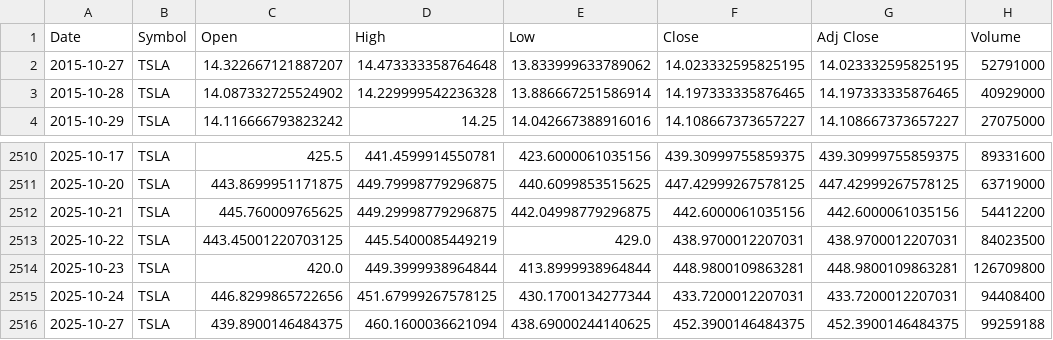
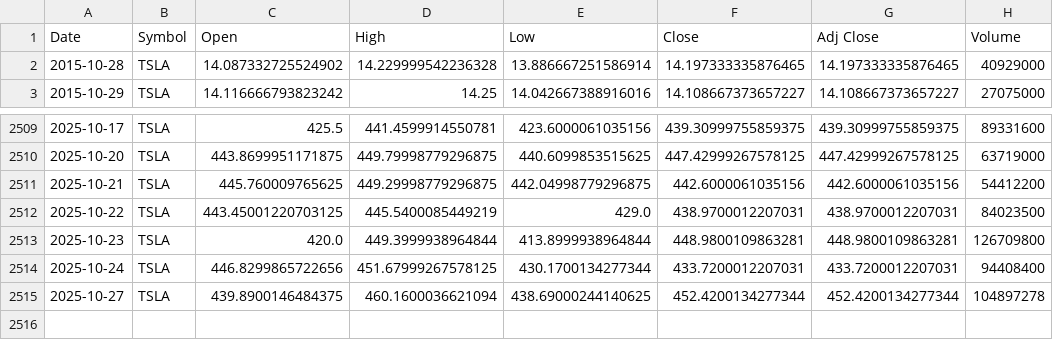
Before and after one commit to meowthecodecat/market-predictor, a CSV file: backend/data/TSLA_historical_prices.csv, drawn as a sheet; only a part is shown, gaps mark what is left out.

```diff
--- a/backend/data/TSLA_historical_prices.csv
+++ b/backend/data/TSLA_historical_prices.csv
@@ -1,3 +1,2 @@
 Date,Symbol,Open,High,Low,Close,Adj Close,Volume
-2015-10-27,TSLA,14.322667121887207,14.473333358764648,13.833999633789062,14.023332595825195,14.023332595825195,52791000
 2015-10-28,TSLA,14.087332725524902,14.229999542236328,13.886667251586914,14.197333335876465,14.197333335876465,40929000
@@ -2515,2 +2514,2 @@ Date,Symbol,Open,High,Low,Close,Adj Close,Volume
 2025-10-24,TSLA,446.8299865722656,451.67999267578125,430.1700134277344,433.7200012207031,433.7200012207031,94408400
-2025-10-27,TSLA,439.8900146484375,460.1600036621094,438.69000244140625,452.3900146484375,452.3900146484375,99259188
+2025-10-27,TSLA,439.8900146484375,460.1600036621094,438.69000244140625,452.4200134277344,452.4200134277344,104897278
```
Also changed, not shown: backend/data/AAPL_historical_prices.csv, backend/data/AMD_historical_prices.csv, 40 other files.
